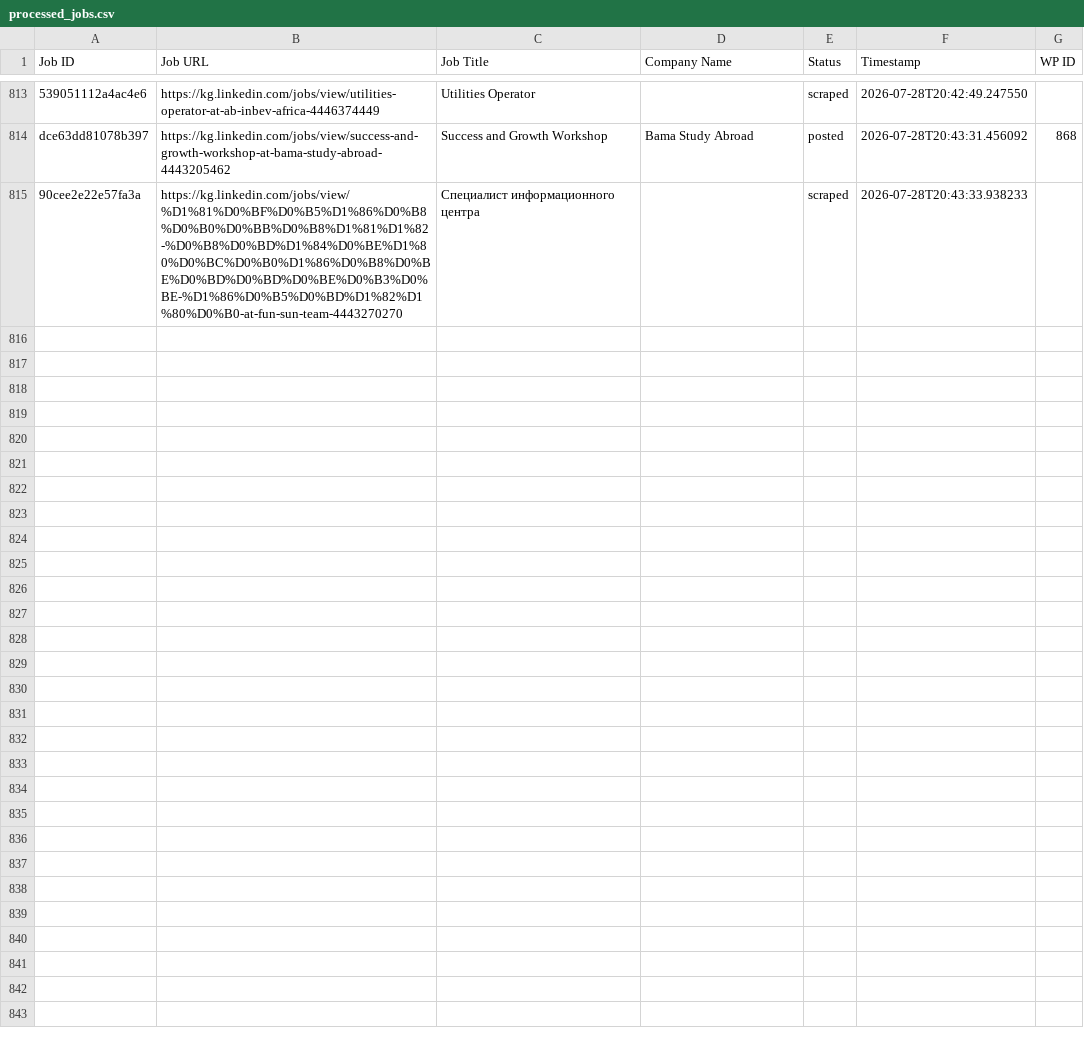
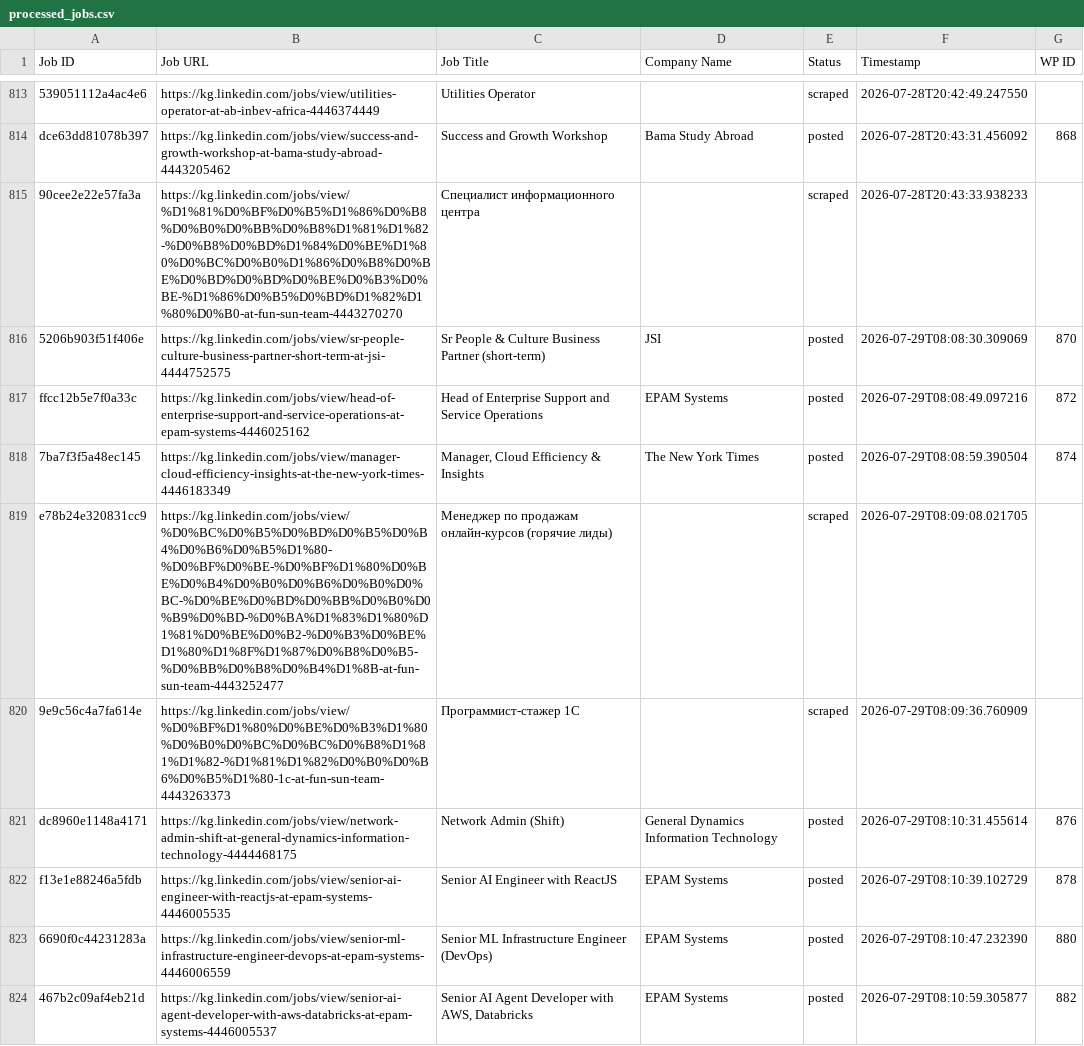
Before and after one commit to innovationinc2000/kg, a CSV file: processed_jobs.csv, drawn as a sheet; only a part is shown, gaps mark what is left out; the diff names each change by its address in the sheet, - before the commit and + after, or states it on an @@ line.

```diff
--- a/processed_jobs.csv
+++ b/processed_jobs.csv
+row 816: 5206b903f51f406e | https://kg.linkedin.com/jobs/view/sr-people-culture-business-partner-short-term-at-jsi-4444752575 | Sr People & Culture Business Partner (short-term) | JSI | posted | 2026-07-29T08:08:30.309069 | 870
+row 817: ffcc12b5e7f0a33c | https://kg.linkedin.com/jobs/view/head-of-enterprise-support-and-service-operations-at-epam-systems-4446025162 | Head of Enterprise Support and Service Operations | EPAM Systems | posted | 2026-07-29T08:08:49.097216 | 872
+row 818: 7ba7f3f5a48ec145 | https://kg.linkedin.com/jobs/view/manager-cloud-efficiency-insights-at-the-new-york-times-4446183349 | Manager, Cloud Efficiency & Insights | The New York Times | posted | 2026-07-29T08:08:59.390504 | 874
+row 819: e78b24e320831cc9 | https://kg.linkedin.com/jobs/view/%D0%BC%D0%B5%D0%BD%D0%B5%D0%B4%D0%B6%D0%B5%D1%80-%D0%BF%D0%BE-%D0%BF%D1%80%D0%BE%D0%B4%D0%B0%D0%B6%D0%B0%D0%BC-%D0%BE%D0%BD%D0%BB%D0%B0%D0%B9%D0%BD-%D0%BA%D1%83%D1%80%D1%81%D0%BE%D0%B2-%D0%B3%D0%BE%D1%80%D1%8F%D1%87%D0%B8%D0%B5-%D0%BB%D0%B8%D0%B4%D1%8B-at-fun-sun-team-4443252477 | Менеджер по продажам онлайн-курсов (горячие лиды) |  | scraped | 2026-07-29T08:09:08.021705
+row 820: 9e9c56c4a7fa614e | https://kg.linkedin.com/jobs/view/%D0%BF%D1%80%D0%BE%D0%B3%D1%80%D0%B0%D0%BC%D0%BC%D0%B8%D1%81%D1%82-%D1%81%D1%82%D0%B0%D0%B6%D0%B5%D1%80-1c-at-fun-sun-team-4443263373 | Программист-стажер 1C |  | scraped | 2026-07-29T08:09:36.760909
+row 821: dc8960e1148a4171 | https://kg.linkedin.com/jobs/view/network-admin-shift-at-general-dynamics-information-technology-4444468175 | Network Admin (Shift) | General Dynamics Information Technology | posted | 2026-07-29T08:10:31.455614 | 876
+row 822: f13e1e88246a5fdb | https://kg.linkedin.com/jobs/view/senior-ai-engineer-with-reactjs-at-epam-systems-4446005535 | Senior AI Engineer with ReactJS | EPAM Systems | posted | 2026-07-29T08:10:39.102729 | 878
+row 823: 6690f0c44231283a | https://kg.linkedin.com/jobs/view/senior-ml-infrastructure-engineer-devops-at-epam-systems-4446006559 | Senior ML Infrastructure Engineer (DevOps) | EPAM Systems | posted | 2026-07-29T08:10:47.232390 | 880
+row 824: 467b2c09af4eb21d | https://kg.linkedin.com/jobs/view/senior-ai-agent-developer-with-aws-databricks-at-epam-systems-4446005537 | Senior AI Agent Developer with AWS, Databricks | EPAM Systems | posted | 2026-07-29T08:10:59.305877 | 882
```
